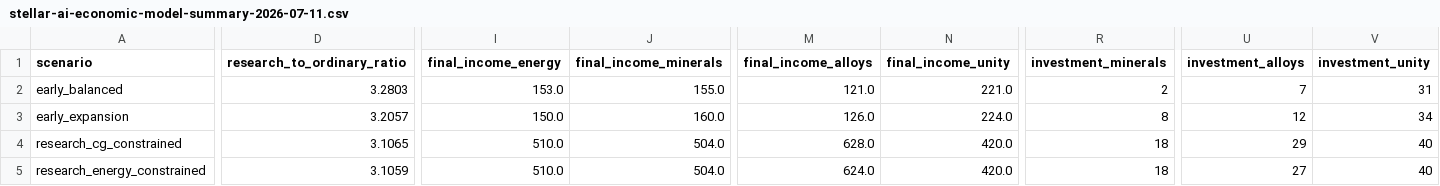
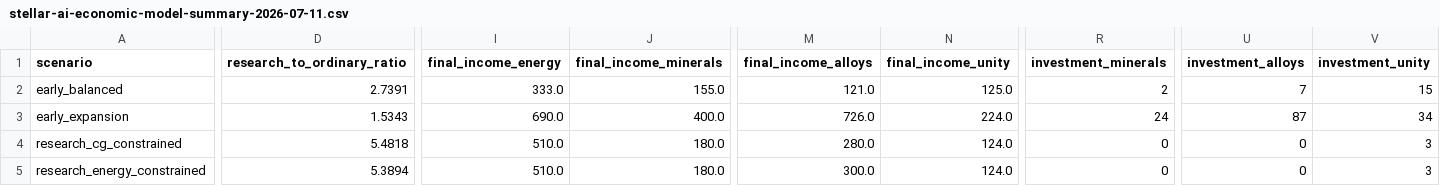
Before and after one commit to rk-gamemods/Stellaris-StellarAIDirector, a CSV file: research/stellar-ai/stellar-ai-economic-model-summary-2026-07-11.csv, drawn as a sheet; only a part is shown, gaps mark what is left out; the diff covers the shown part only; the diff names each change by its address in the sheet, - before the commit and + after, or states it on an @@ line.

```diff
--- a/research/stellar-ai/stellar-ai-economic-model-summary-2026-07-11.csv
+++ b/research/stellar-ai/stellar-ai-economic-model-summary-2026-07-11.csv
-D2 (research_to_ordinary_ratio): 3.2803
+D2 (research_to_ordinary_ratio): 2.7391
-I2 (final_income_energy): 153.0
+I2 (final_income_energy): 333.0
-N2 (final_income_unity): 221.0
+N2 (final_income_unity): 125.0
-V2 (investment_unity): 31
+V2 (investment_unity): 15
-D3 (research_to_ordinary_ratio): 3.2057
+D3 (research_to_ordinary_ratio): 1.5343
-I3 (final_income_energy): 150.0
+I3 (final_income_energy): 690.0
-J3 (final_income_minerals): 160.0
+J3 (final_income_minerals): 400.0
-M3 (final_income_alloys): 126.0
+M3 (final_income_alloys): 726.0
-R3 (investment_minerals): 8
+R3 (investment_minerals): 24
-U3 (investment_alloys): 12
+U3 (investment_alloys): 87
-D4 (research_to_ordinary_ratio): 3.1065
+D4 (research_to_ordinary_ratio): 5.4818
-J4:J5 (final_income_minerals): 504.0
+J4:J5 (final_income_minerals): 180.0
-M4 (final_income_alloys): 628.0
+M4 (final_income_alloys): 280.0
-N4:N5 (final_income_unity): 420.0
+N4:N5 (final_income_unity): 124.0
-R4:R5 (investment_minerals): 18
+R4:R5 (investment_minerals): 0
-U4 (investment_alloys): 29
+U4 (investment_alloys): 0
-V4:V5 (investment_unity): 40
+V4:V5 (investment_unity): 3
-D5 (research_to_ordinary_ratio): 3.1059
+D5 (research_to_ordinary_ratio): 5.3894
-M5 (final_income_alloys): 624.0
+M5 (final_income_alloys): 300.0
-U5 (investment_alloys): 27
+U5 (investment_alloys): 0
```
Also changed, not shown: 69 edited cells elsewhere in this file, research/stellar-ai/stellar-ai-director-active-priority-snapshot.csv, research/stellar-ai/stellar-ai-director-lane-starvation.csv, 7 other files.
